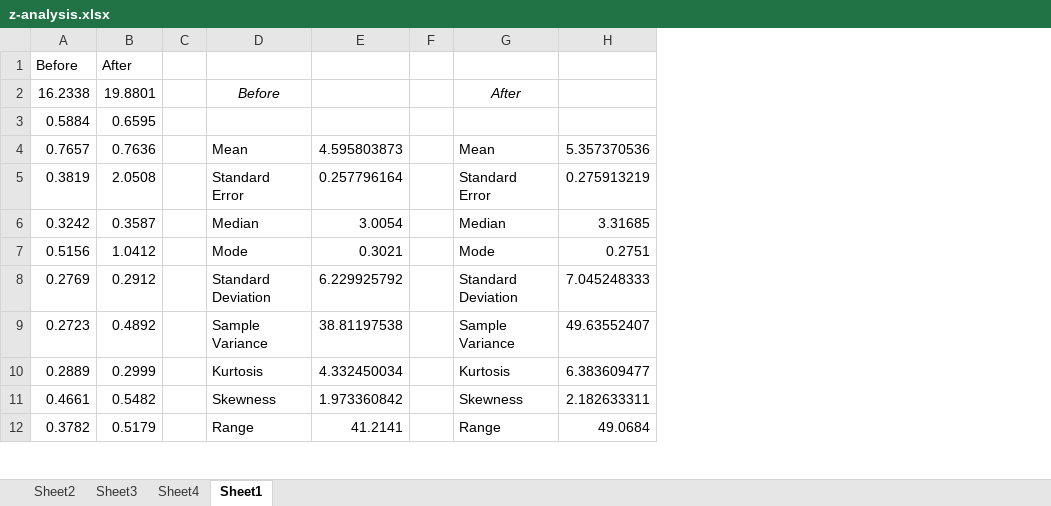
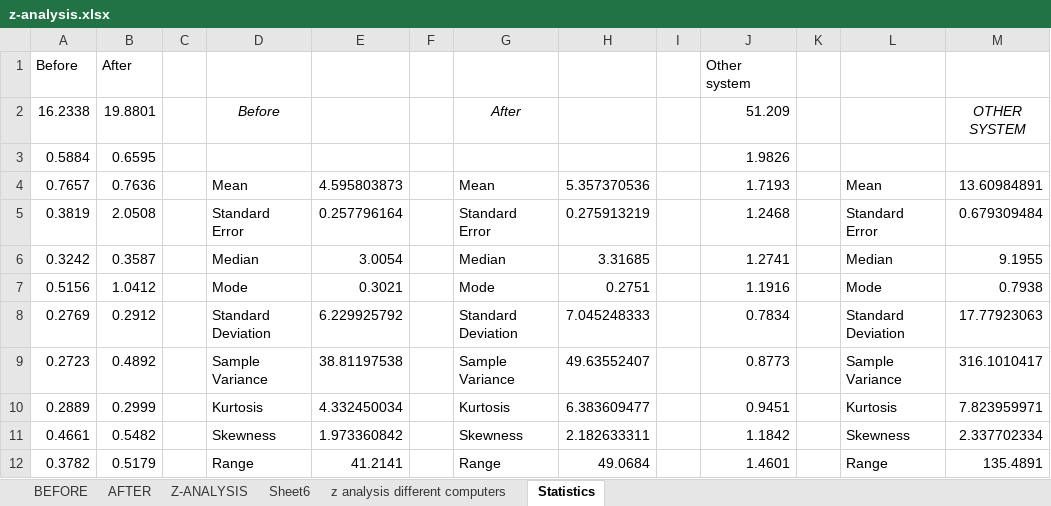
Before and after one commit to juanlo017/c1.034, an Excel workbook: reports/Student #1/D04/z-analysis.xlsx, sheet Statistics, drawn as a sheet; only a part is shown; values as stored, in another font and other column widths than the file's, no borders; the diff covers the shown part only; the diff names each change by its address in the sheet, - before the commit and + after, or states it on an @@ line.

```diff
--- a/reports/Student #1/D04/z-analysis.xlsx (sheet Statistics)
+++ b/reports/Student #1/D04/z-analysis.xlsx (sheet Statistics)
-sheet tab: Sheet2
+sheet tab: BEFORE
-sheet tab: Sheet3
+sheet tab: AFTER
-sheet tab: Sheet4
+sheet tab: Z-ANALYSIS
-sheet tab: Sheet1
+sheet tab: Statistics
+sheet tab: Sheet6
+sheet tab: z analysis different computers
+column I, empty
+column J, rows 1-12: Other system | 51.209 | 1.9826 | 1.7193 | 1.2468 | 1.2741 | 1.1916 | 0.7834 | 0.8773 | 0.9451 | 1.1842 | 1.4601
+column K, empty
+column L, rows 4-12: Mean | Standard Error | Median | Mode | Standard Deviation | Sample Variance | Kurtosis | Skewness | Range
+column M, rows 2-12: OTHER SYSTEM |  | 13.60984891 | 0.679309484 | 9.1955 | 0.7938 | 17.77923063 | 316.1010417 | 7.823959971 | 2.337702334 | 135.4891
```
Also changed, not shown: 31 added rows elsewhere in this sheet, reports/Student #1/D04/tester-performance-clean-after.xlsx, reports/Student #1/D04/tester-performance-clean-before.xlsx, 5 other files.
